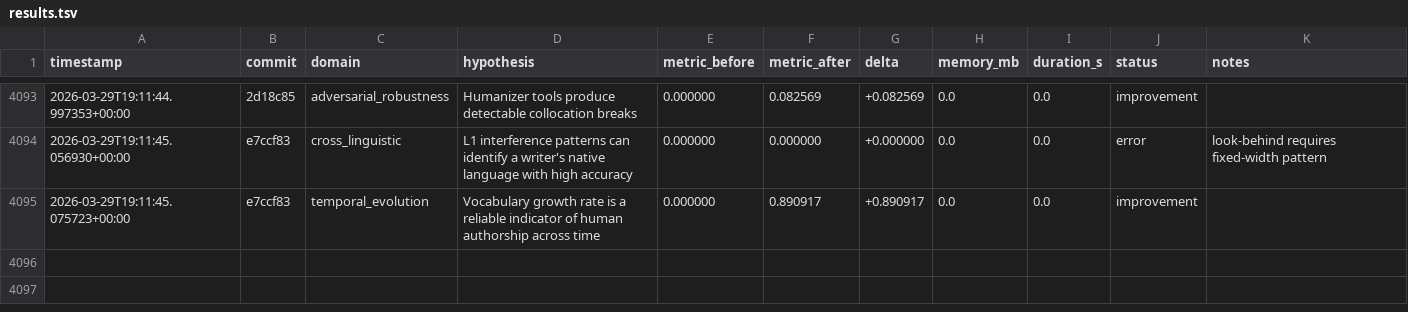
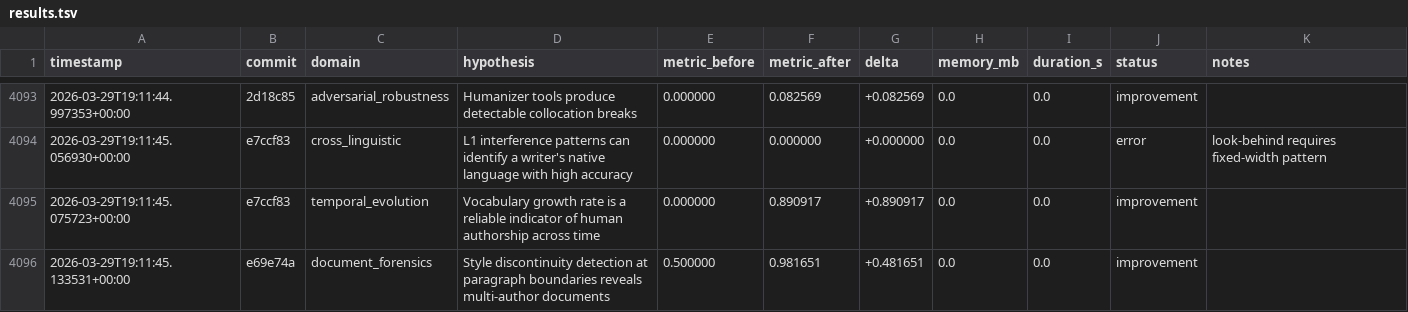
Before and after one commit to adedayoagarau/provenance, a TSV file: autoresearch/results/results.tsv, drawn as a sheet; only a part is shown, gaps mark what is left out.

Commit message:
autoresearch(document_forensics): improvement [doc-001] delta=+0.4817

```diff
--- a/autoresearch/results/results.tsv
+++ b/autoresearch/results/results.tsv
@@ -4095 +4095,2 @@ timestamp	commit	domain	hypothesis	metric_before	metric_after	delta	memory_mb	du
 2026-03-29T19:11:45.075723+00:00	e7ccf83	temporal_evolution	Vocabulary growth rate is a reliable indicator of human authorship across time	0.000000	0.890917	+0.890917	0.0	0.0	improvement	
+2026-03-29T19:11:45.133531+00:00	e69e74a	document_forensics	Style discontinuity detection at paragraph boundaries reveals multi-author documents	0.500000	0.981651	+0.481651	0.0	0.0	improvement	
```
